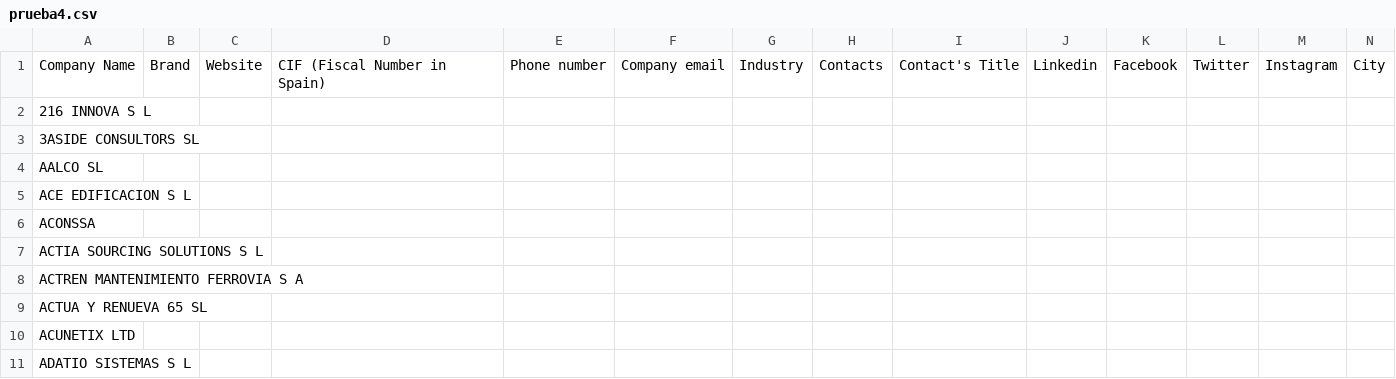
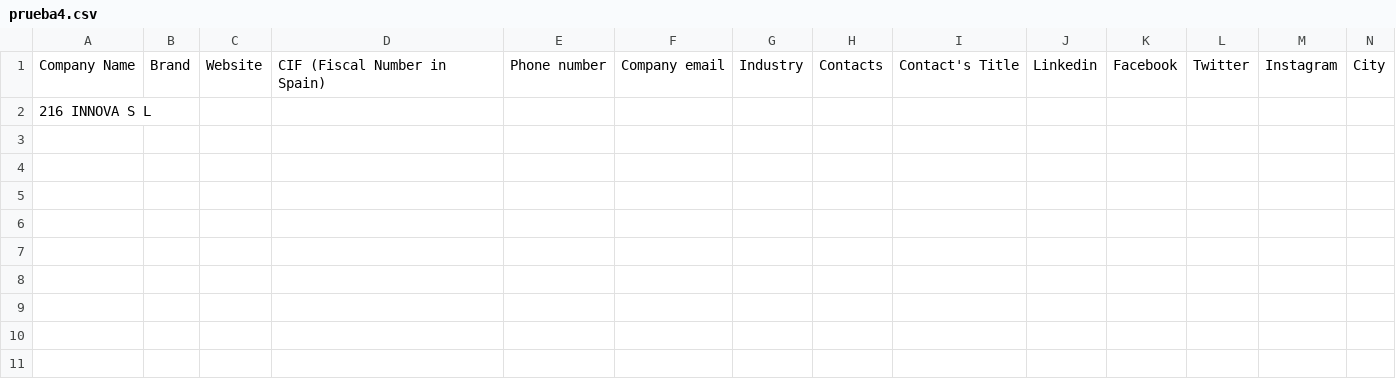
Before and after one commit to IvanHHu/ScrapperCompanies, a CSV file: prueba4.csv, drawn as a sheet; only a part is shown; rows hold the shown columns only; the diff names each change by its address in the sheet, - before the commit and + after, or states it on an @@ line.

```diff
--- a/prueba4.csv
+++ b/prueba4.csv
-row 3: 3ASIDE CONSULTORS SL
-row 4: AALCO SL
-row 5: ACE EDIFICACION S L
-row 6: ACONSSA
-row 7: ACTIA SOURCING SOLUTIONS S L
-row 8: ACTREN MANTENIMIENTO FERROVIA S A
-row 9: ACTUA Y RENUEVA 65 SL
-row 10: ACUNETIX LTD
-row 11: ADATIO SISTEMAS S L
```
Also changed, not shown: 3 other files.
